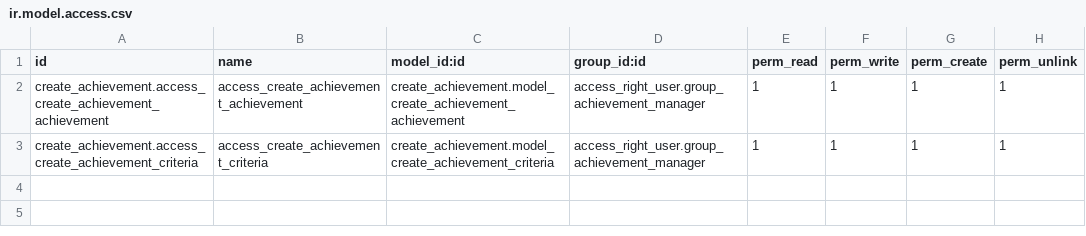
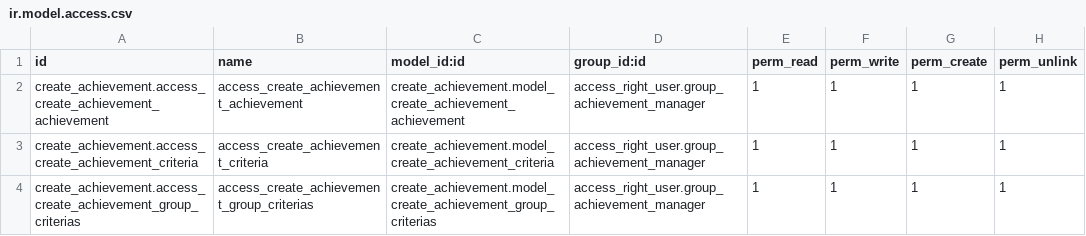
Before and after one commit to Huyshadow/achievement_manage_addons, a CSV file: create_achievement/security/ir.model.access.csv, drawn as a sheet; the diff names each change by its address in the sheet, - before the commit and + after, or states it on an @@ line.

```diff
--- a/create_achievement/security/ir.model.access.csv
+++ b/create_achievement/security/ir.model.access.csv
+row 4: create_achievement.access_create_achievement_group_criterias | access_create_achievement_group_criterias | create_achievement.model_create_achievement_group_criterias | access_right_user.group_achievement_manager | 1 | 1 | 1 | 1
```
Also changed, not shown: 13 other files.
